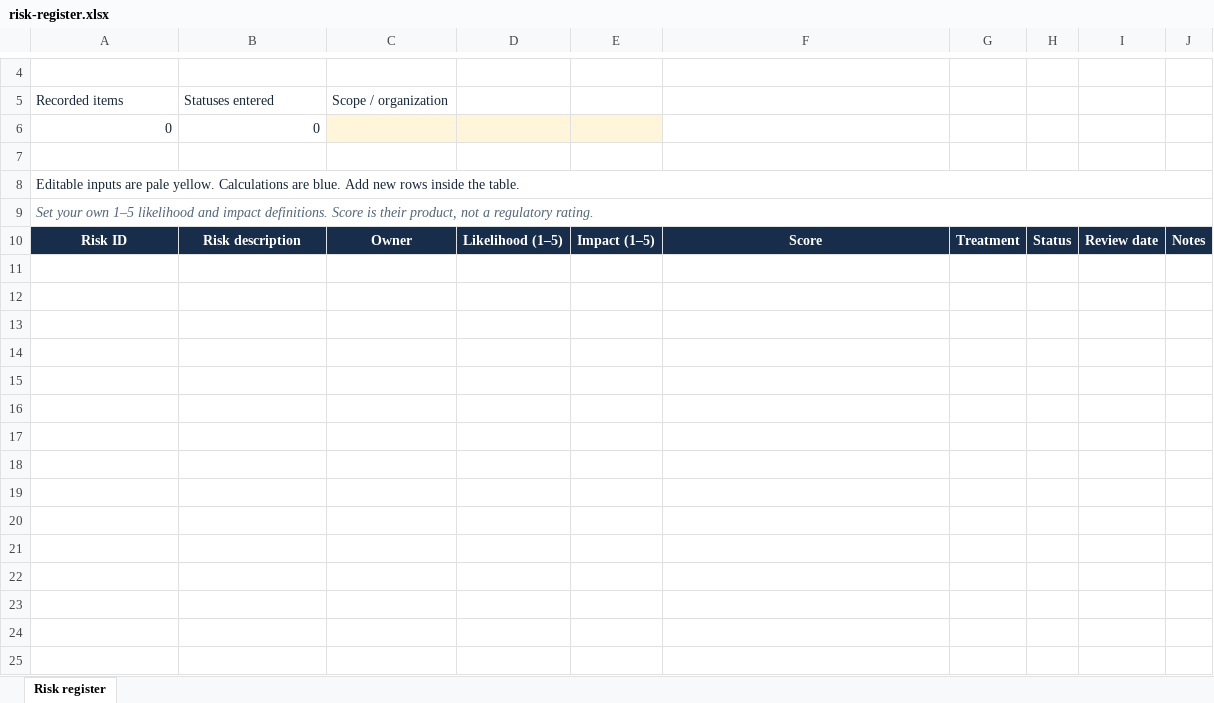
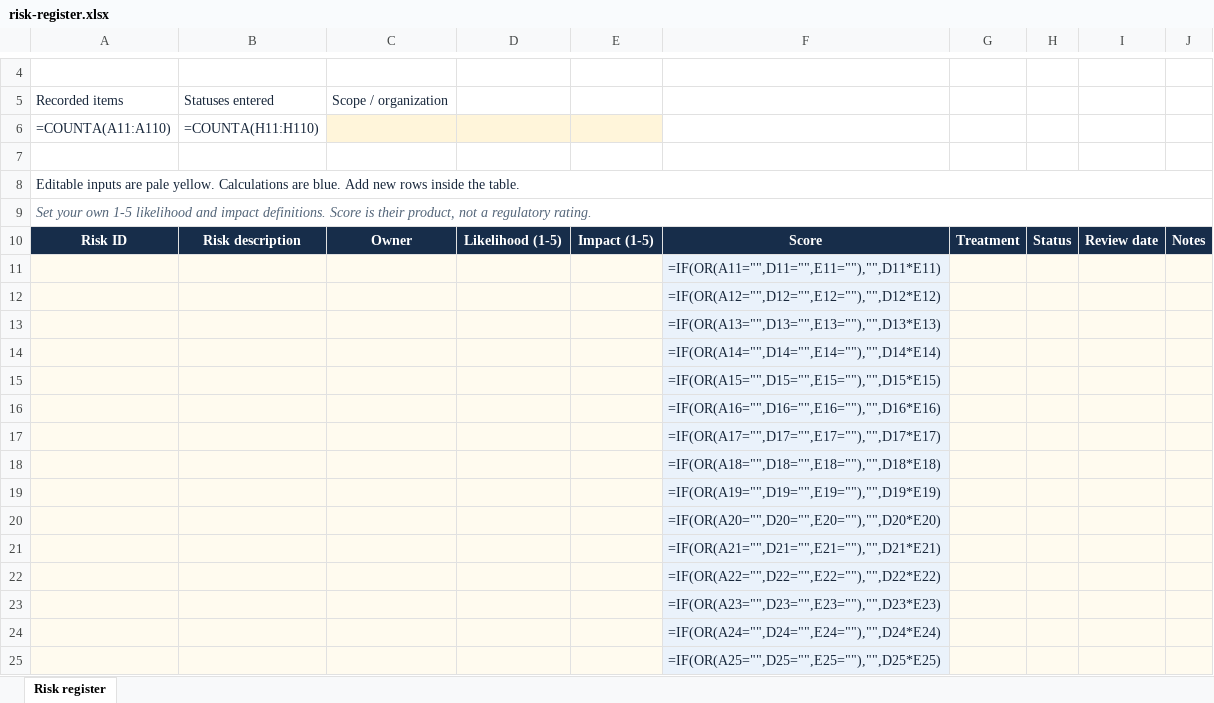
Before and after one commit to abdullahzarshaid/abzsecure-grc-templates, an Excel workbook: templates/risk-register.xlsx, sheet Risk register, drawn as a sheet; only a part is shown, gaps mark what is left out; values as stored, in another font and other column widths than the file's, no borders; formulas without a stored value are shown as written; conditional formats and table styles not drawn; removed rows and columns are numbered as before the commit, all else as after; the diff covers the shown part only; the diff names each change by its address in the sheet, - before the commit and + after, or states it on an @@ line.

Commit message:
Add visual landing page, previews, workflow diagram and personal contact; plain punctuation in the risk register

```diff
--- a/templates/risk-register.xlsx (sheet Risk register)
+++ b/templates/risk-register.xlsx (sheet Risk register)
-row 6: 0 | 0
+row 6: =COUNTA(A11:A110) | =COUNTA(H11:H110)
-A9: …your own 1–5 likelihood and…
+A9: …your own 1-5 likelihood and…
-D10: Likelihood (1–5)
+D10: Likelihood (1-5)
-E10: Impact (1–5)
+E10: Impact (1-5)
+row 11:  |  |  |  |  | =IF(OR(A11="",D11="",E11=""),"",D11*E11)
+row 12:  |  |  |  |  | =IF(OR(A12="",D12="",E12=""),"",D12*E12)
+row 13:  |  |  |  |  | =IF(OR(A13="",D13="",E13=""),"",D13*E13)
+row 14:  |  |  |  |  | =IF(OR(A14="",D14="",E14=""),"",D14*E14)
+row 15:  |  |  |  |  | =IF(OR(A15="",D15="",E15=""),"",D15*E15)
+row 16:  |  |  |  |  | =IF(OR(A16="",D16="",E16=""),"",D16*E16)
+row 17:  |  |  |  |  | =IF(OR(A17="",D17="",E17=""),"",D17*E17)
+row 18:  |  |  |  |  | =IF(OR(A18="",D18="",E18=""),"",D18*E18)
+row 19:  |  |  |  |  | =IF(OR(A19="",D19="",E19=""),"",D19*E19)
+row 20:  |  |  |  |  | =IF(OR(A20="",D20="",E20=""),"",D20*E20)
+row 21:  |  |  |  |  | =IF(OR(A21="",D21="",E21=""),"",D21*E21)
+row 22:  |  |  |  |  | =IF(OR(A22="",D22="",E22=""),"",D22*E22)
+row 23:  |  |  |  |  | =IF(OR(A23="",D23="",E23=""),"",D23*E23)
+row 24:  |  |  |  |  | =IF(OR(A24="",D24="",E24=""),"",D24*E24)
+row 25:  |  |  |  |  | =IF(OR(A25="",D25="",E25=""),"",D25*E25)
```
Also changed, not shown: 85 added rows elsewhere in this sheet, 13 other files.
